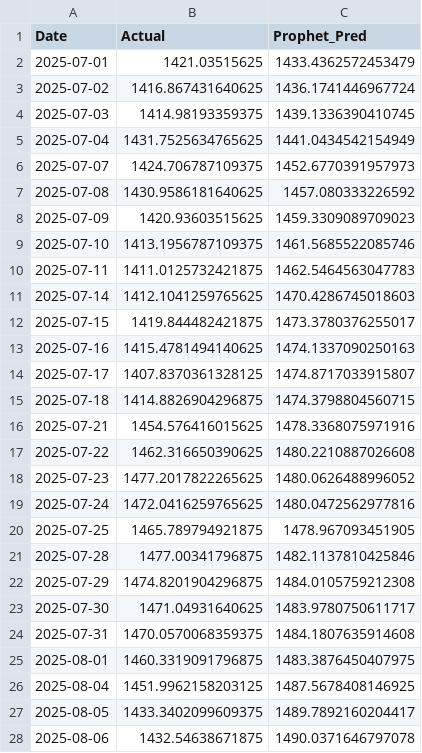
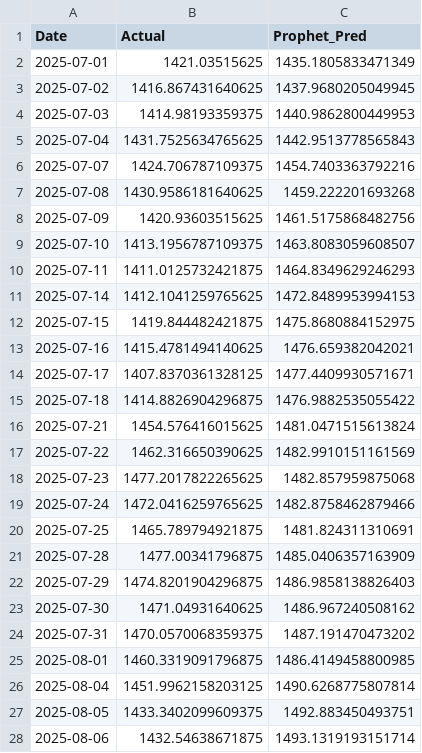
Before and after one commit to harveenkaur282-web/Data-Driven-Stock-Analysis-using-Time-Series-Models-on-StockGro, a CSV file: results/forecasts/ICICIBANK_NS_prophet.csv, drawn as a sheet; only a part is shown; the diff covers the shown part only.

```diff
--- a/results/forecasts/ICICIBANK_NS_prophet.csv
+++ b/results/forecasts/ICICIBANK_NS_prophet.csv
@@ -1,28 +1,28 @@
 Date,Actual,Prophet_Pred
-2025-07-01,1421.03515625,1433.4362572453479
-2025-07-02,1416.867431640625,1436.1741446967724
-2025-07-03,1414.98193359375,1439.1336390410745
-2025-07-04,1431.7525634765625,1441.0434542154949
-2025-07-07,1424.706787109375,1452.6770391957973
-2025-07-08,1430.9586181640625,1457.080333226592
-2025-07-09,1420.93603515625,1459.3309089709023
-2025-07-10,1413.1956787109375,1461.5685522085746
-2025-07-11,1411.0125732421875,1462.5464563047783
-2025-07-14,1412.1041259765625,1470.4286745018603
-2025-07-15,1419.844482421875,1473.3780376255017
-2025-07-16,1415.4781494140625,1474.1337090250163
-2025-07-17,1407.8370361328125,1474.8717033915807
-2025-07-18,1414.8826904296875,1474.3798804560715
-2025-07-21,1454.576416015625,1478.3368075971916
-2025-07-22,1462.316650390625,1480.2210887026608
-2025-07-23,1477.2017822265625,1480.0626488996052
-2025-07-24,1472.0416259765625,1480.0472562977816
-2025-07-25,1465.789794921875,1478.967093451905
-2025-07-28,1477.00341796875,1482.1137810425846
-2025-07-29,1474.8201904296875,1484.0105759212308
-2025-07-30,1471.04931640625,1483.9780750611717
-2025-07-31,1470.0570068359375,1484.1807635914608
-2025-08-01,1460.3319091796875,1483.3876450407975
-2025-08-04,1451.9962158203125,1487.5678408146925
-2025-08-05,1433.3402099609375,1489.7892160204417
-2025-08-06,1432.54638671875,1490.0371646797078
+2025-07-01,1421.03515625,1435.1805833471349
+2025-07-02,1416.867431640625,1437.9680205049945
+2025-07-03,1414.98193359375,1440.9862800449953
+2025-07-04,1431.7525634765625,1442.9513778565843
+2025-07-07,1424.706787109375,1454.7403363792216
+2025-07-08,1430.9586181640625,1459.222201693268
+2025-07-09,1420.93603515625,1461.5175868482756
+2025-07-10,1413.1956787109375,1463.8083059608507
+2025-07-11,1411.0125732421875,1464.8349629246293
+2025-07-14,1412.1041259765625,1472.8489953994153
+2025-07-15,1419.844482421875,1475.8680884152975
+2025-07-16,1415.4781494140625,1476.659382042021
+2025-07-17,1407.8370361328125,1477.4409930571671
+2025-07-18,1414.8826904296875,1476.9882535055422
+2025-07-21,1454.576416015625,1481.0471515613824
+2025-07-22,1462.316650390625,1482.9910151161569
+2025-07-23,1477.2017822265625,1482.857959875068
+2025-07-24,1472.0416259765625,1482.8758462879466
+2025-07-25,1465.789794921875,1481.824311310691
+2025-07-28,1477.00341796875,1485.0406357163909
+2025-07-29,1474.8201904296875,1486.9858138826403
+2025-07-30,1471.04931640625,1486.967240508162
+2025-07-31,1470.0570068359375,1487.191470473202
+2025-08-01,1460.3319091796875,1486.4149458800985
+2025-08-04,1451.9962158203125,1490.6268775807814
+2025-08-05,1433.3402099609375,1492.883450493751
+2025-08-06,1432.54638671875,1493.1319193151714
```
Also changed, not shown: 98 edited cells elsewhere in this file, results/forecasts/DRREDDY_NS_prophet.csv, results/forecasts/HDFCBANK_NS_prophet.csv, 8 other files.
